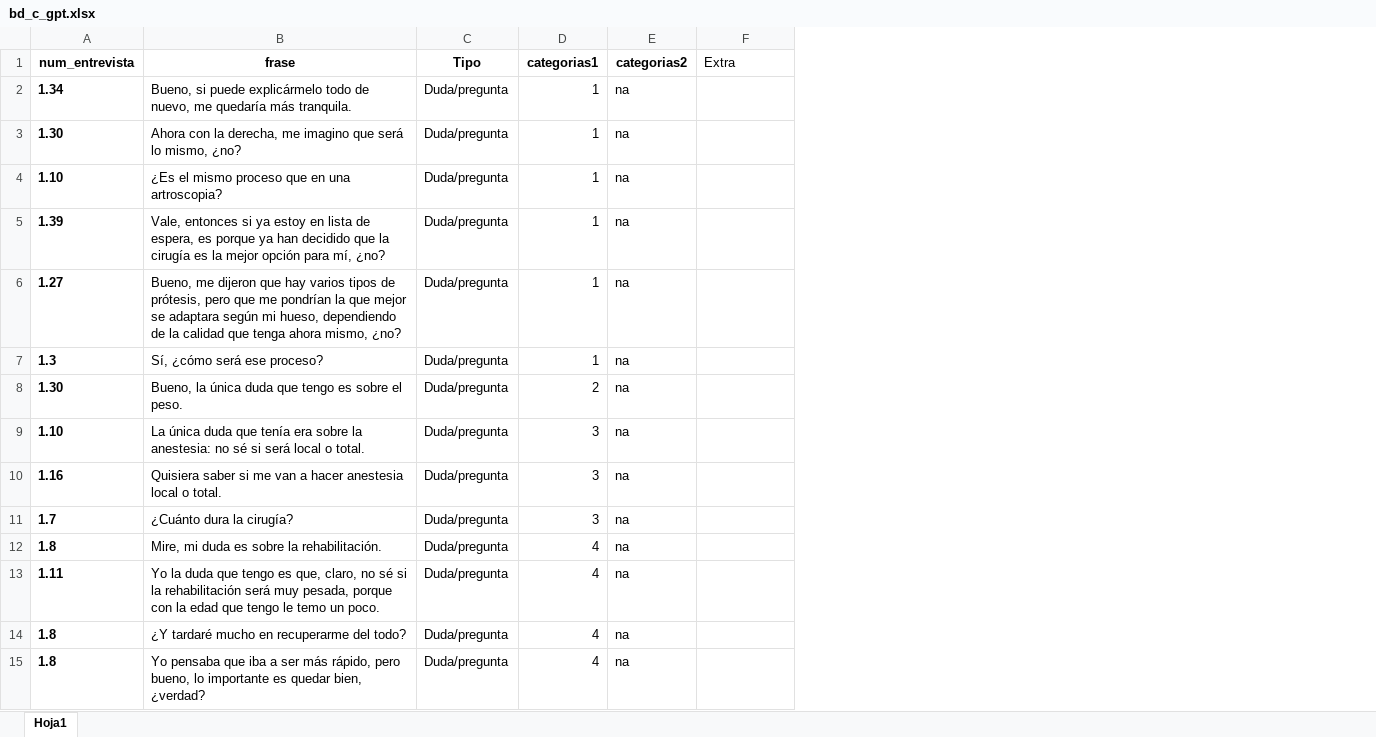
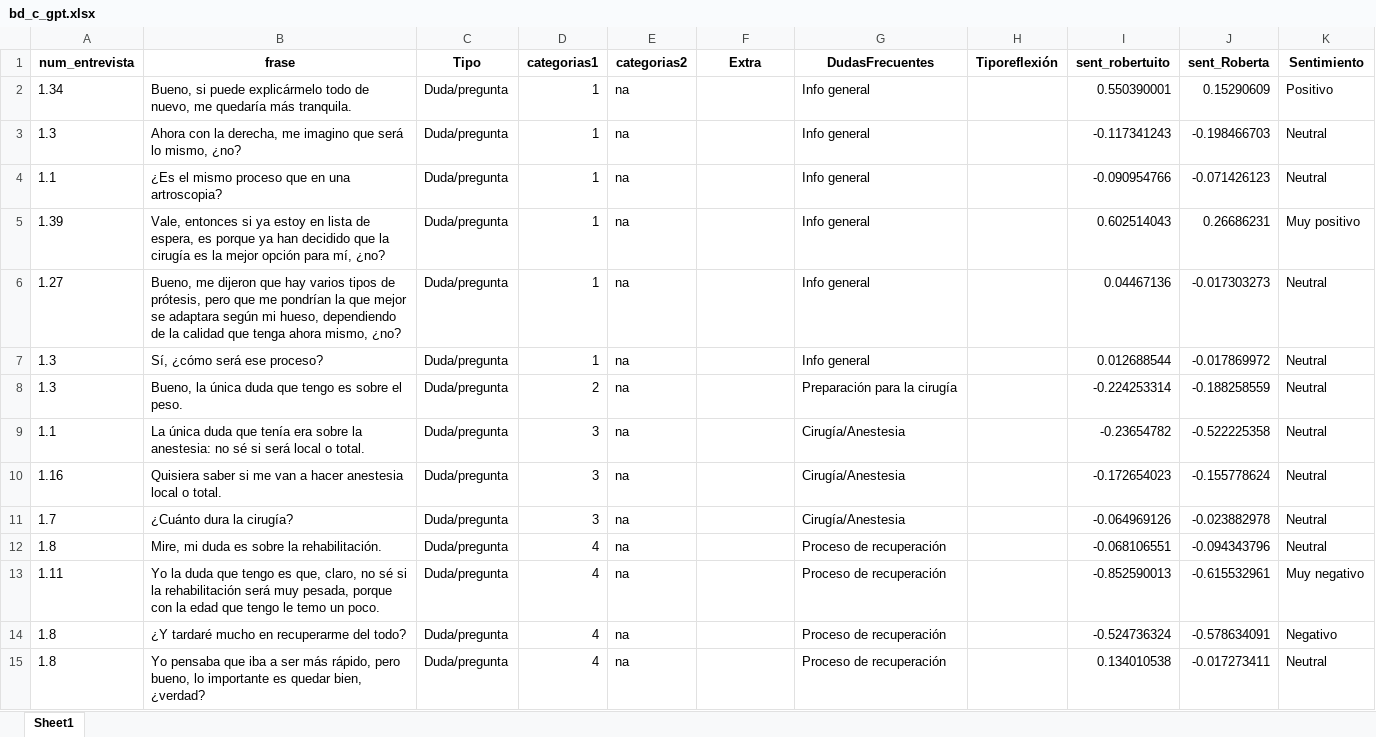
Before and after one commit to josegabriel8/Kneechat-Dashboard, an Excel workbook: bd_c_gpt.xlsx, sheet Sheet1, drawn as a sheet; only a part is shown; values as stored, in another font and other column widths than the file's, no borders; the diff covers the shown part only; the diff names each change by its address in the sheet, - before the commit and + after, or states it on an @@ line.

```diff
--- a/bd_c_gpt.xlsx (sheet Sheet1)
+++ b/bd_c_gpt.xlsx (sheet Sheet1)
-sheet tab: Hoja1
+sheet tab: Sheet1
+column G (DudasFrecuentes), rows 2-15: Info general | Info general | Info general | Info general | Info general | Info general | Preparación para la cirugía | Cirugía/Anestesia | Cirugía/Anestesia | Cirugía/Anestesia | Proceso de recuperación | Proceso de recuperación | Proceso de recuperación | Proceso de recuperación
+column H (Tiporeflexión), empty
+column I (sent_robertuito), rows 2-15: 0.550390001 | -0.117341243 | -0.090954766 | 0.602514043 | 0.04467136 | 0.012688544 | -0.224253314 | -0.23654782 | -0.172654023 | -0.064969126 | -0.068106551 | -0.852590013 | -0.524736324 | 0.134010538
+column J (sent_Roberta), rows 2-15: 0.15290609 | -0.198466703 | -0.071426123 | 0.26686231 | -0.017303273 | -0.017869972 | -0.188258559 | -0.522225358 | -0.155778624 | -0.023882978 | -0.094343796 | -0.615532961 | -0.578634091 | -0.017273411
+column K (Sentimiento), rows 2-15: Positivo | Neutral | Neutral | Muy positivo | Neutral | Neutral | Neutral | Neutral | Neutral | Neutral | Neutral | Muy negativo | Negativo | Neutral
@@ F1 bold: off → on, alignment: left → center @@
-A2:A15 bold: on
+A2:A15 bold: off
-A3 (num_entrevista): 1.30
+A3 (num_entrevista): 1.3
-A4 (num_entrevista): 1.10
+A4 (num_entrevista): 1.1
-A8 (num_entrevista): 1.30
+A8 (num_entrevista): 1.3
-A9 (num_entrevista): 1.10
+A9 (num_entrevista): 1.1
```
Also changed, not shown: 24 edited cells and cell formats elsewhere in this sheet, 3 other files.
